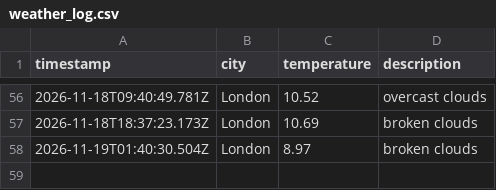
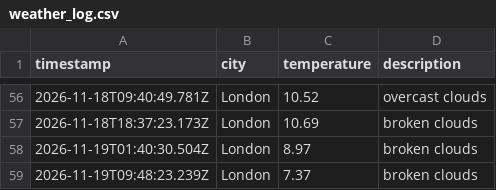
Before and after one commit to mlezard/weather_dataOps, a CSV file: data/weather_log.csv, drawn as a sheet; only a part is shown, gaps mark what is left out.

```diff
--- a/data/weather_log.csv
+++ b/data/weather_log.csv
@@ -58 +58,2 @@ timestamp,city,temperature,description
 2026-11-19T01:40:30.504Z,London,8.97,broken clouds
+2026-11-19T09:48:23.239Z,London,7.37,broken clouds
```
Also changed, not shown: 1 other file.
